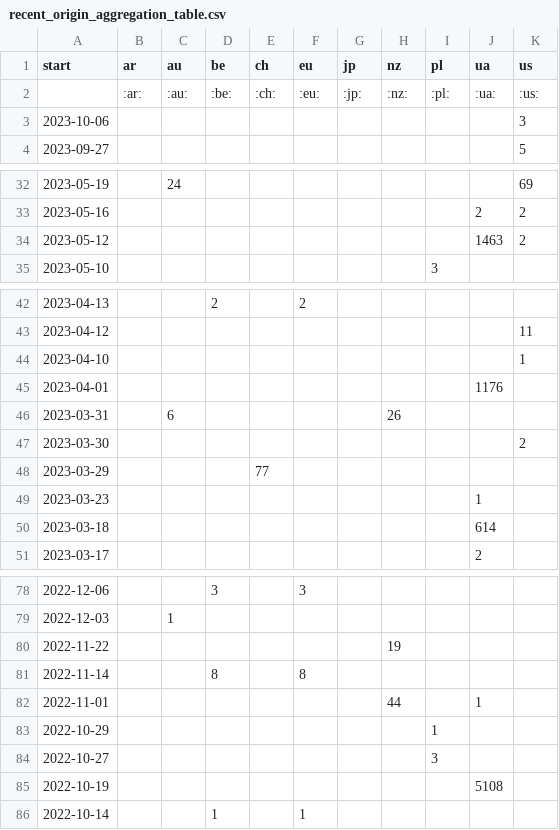
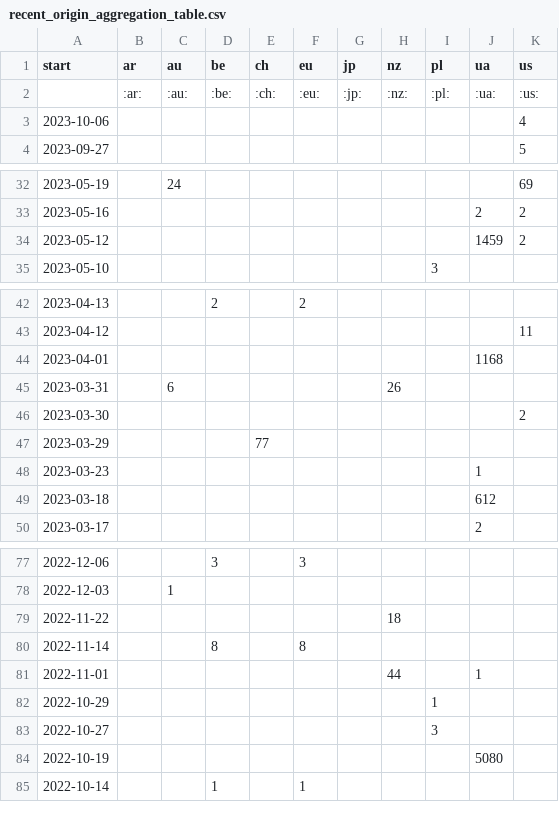
Before and after one commit to correctiv/ru-sanctions-dashboard, a CSV file: src/data/recent_origin_aggregation_table.csv, drawn as a sheet; only a part is shown, gaps mark what is left out; the diff covers the shown part only.

Commit message:
:robot: automatic data build

```diff
--- a/src/data/recent_origin_aggregation_table.csv
+++ b/src/data/recent_origin_aggregation_table.csv
@@ -2,3 +2,3 @@ start,ar,au,be,ch,eu,jp,nz,pl,ua,us
 ,:ar:,:au:,:be:,:ch:,:eu:,:jp:,:nz:,:pl:,:ua:,:us:
-2023-10-06,,,,,,,,,,3
+2023-10-06,,,,,,,,,,4
 2023-09-27,,,,,,,,,,5
@@ -33,3 +33,3 @@ start,ar,au,be,ch,eu,jp,nz,pl,ua,us
 2023-05-16,,,,,,,,,2,2
-2023-05-12,,,,,,,,,1463,2
+2023-05-12,,,,,,,,,1459,2
 2023-05-10,,,,,,,,3,,
@@ -43,4 +43,3 @@ start,ar,au,be,ch,eu,jp,nz,pl,ua,us
 2023-04-12,,,,,,,,,,11
-2023-04-10,,,,,,,,,,1
-2023-04-01,,,,,,,,,1176,
+2023-04-01,,,,,,,,,1168,
 2023-03-31,,6,,,,,26,,,
@@ -49,3 +48,3 @@ start,ar,au,be,ch,eu,jp,nz,pl,ua,us
 2023-03-23,,,,,,,,,1,
-2023-03-18,,,,,,,,,614,
+2023-03-18,,,,,,,,,612,
 2023-03-17,,,,,,,,,2,
@@ -79,3 +78,3 @@ start,ar,au,be,ch,eu,jp,nz,pl,ua,us
 2022-12-03,,1,,,,,,,,
-2022-11-22,,,,,,,19,,,
+2022-11-22,,,,,,,18,,,
 2022-11-14,,,8,,8,,,,,
@@ -84,3 +83,3 @@ start,ar,au,be,ch,eu,jp,nz,pl,ua,us
 2022-10-27,,,,,,,,3,,
-2022-10-19,,,,,,,,,5108,
+2022-10-19,,,,,,,,,5080,
 2022-10-14,,,1,,1,,,,,
```
Also changed, not shown: 1 edited cell elsewhere in this file, src/data/recent_schema_aggregation_de.csv, src/data/recent_schema_aggregation_en.csv, 2 other files.
